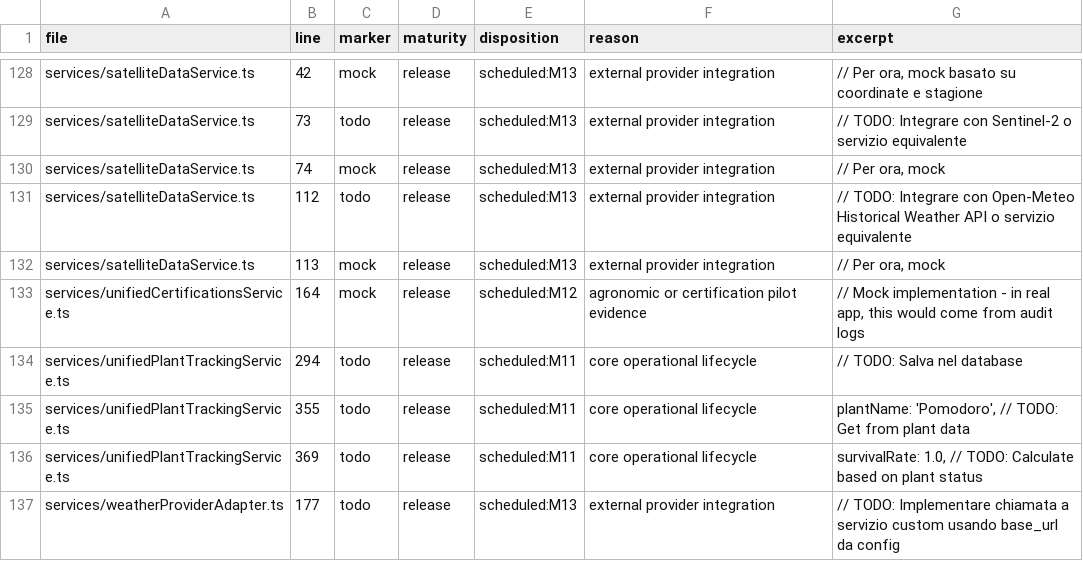
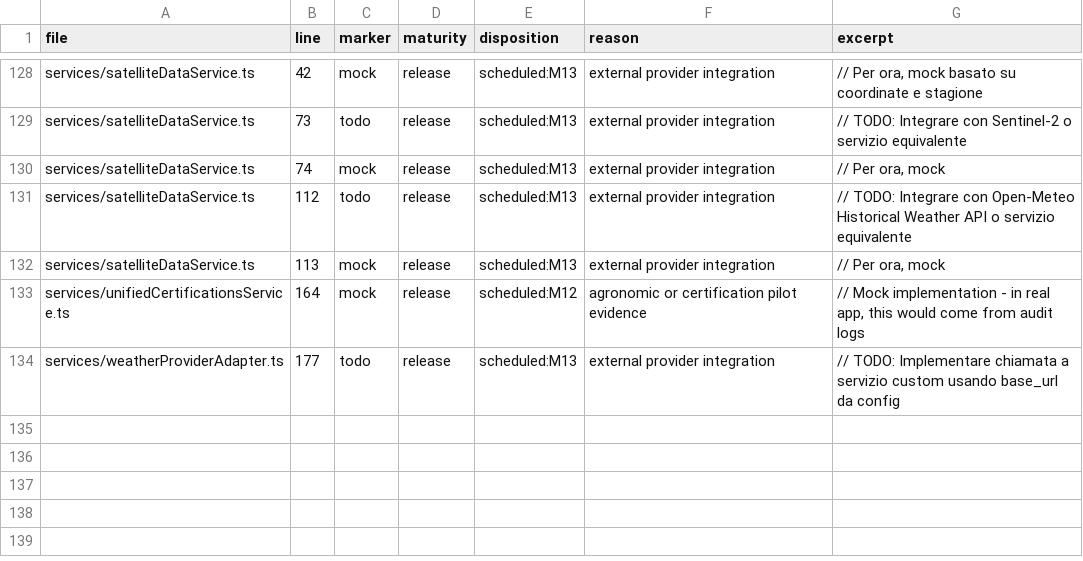
Before and after one commit to magmadvlab/ortomio-pro, a CSV file: docs/reports/M05_RELEASE_DEBT_MANIFEST_2026-07-24.csv, drawn as a sheet; only a part is shown, gaps mark what is left out; the diff names each change by its address in the sheet, - before the commit and + after, or states it on an @@ line.

Commit message:
chore: remove in-memory plant tracking duplicate

```diff
--- a/docs/reports/M05_RELEASE_DEBT_MANIFEST_2026-07-24.csv
+++ b/docs/reports/M05_RELEASE_DEBT_MANIFEST_2026-07-24.csv
-row 134: services/unifiedPlantTrackingService.ts | 294 | todo | release | scheduled:M11 | core operational lifecycle | // TODO: Salva nel database
-row 135: services/unifiedPlantTrackingService.ts | 355 | todo | release | scheduled:M11 | core operational lifecycle | plantName: 'Pomodoro', // TODO: Get from plant data
-row 136: services/unifiedPlantTrackingService.ts | 369 | todo | release | scheduled:M11 | core operational lifecycle | survivalRate: 1.0, // TODO: Calculate based on plant status
```
Also changed, not shown: 5 other files.
